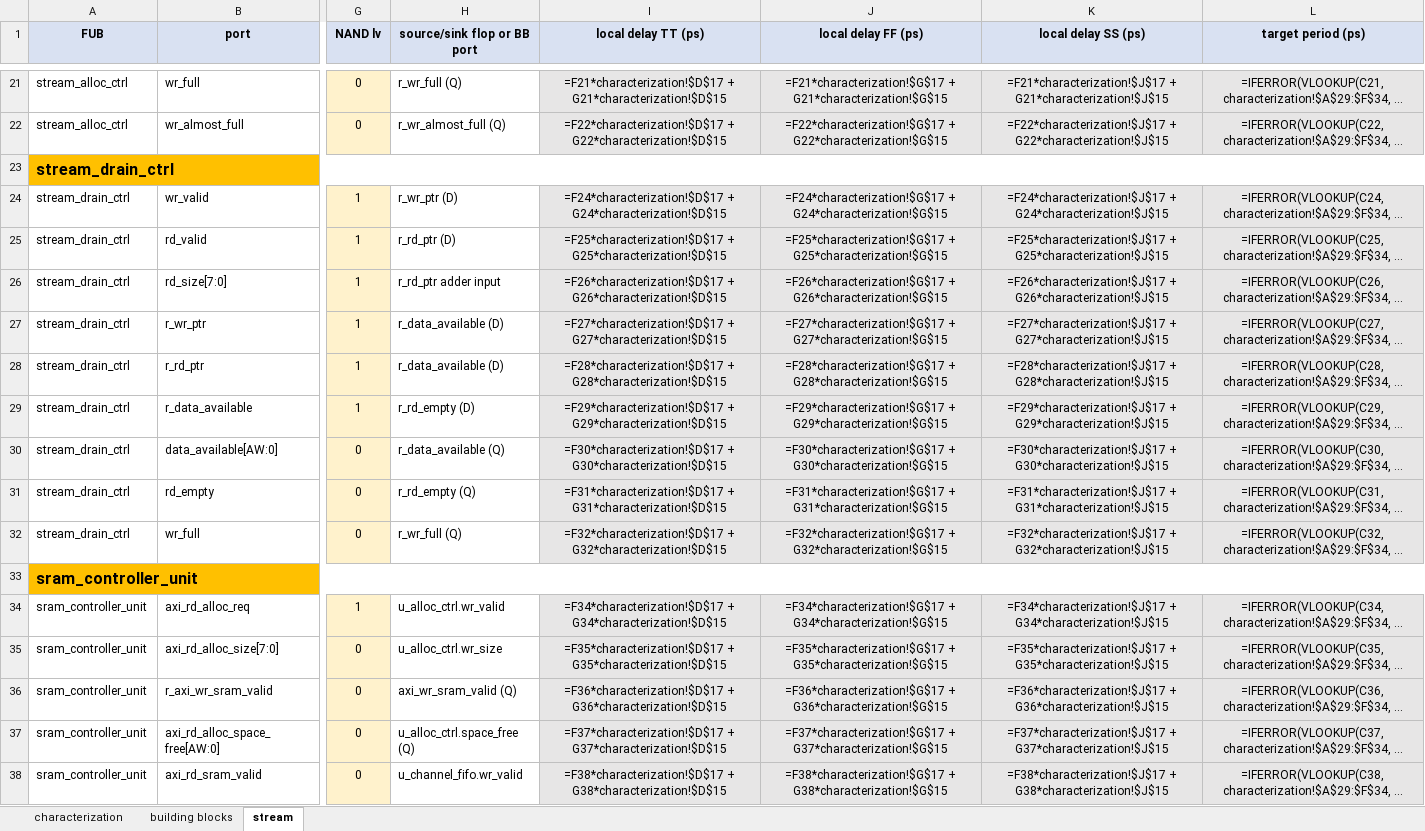
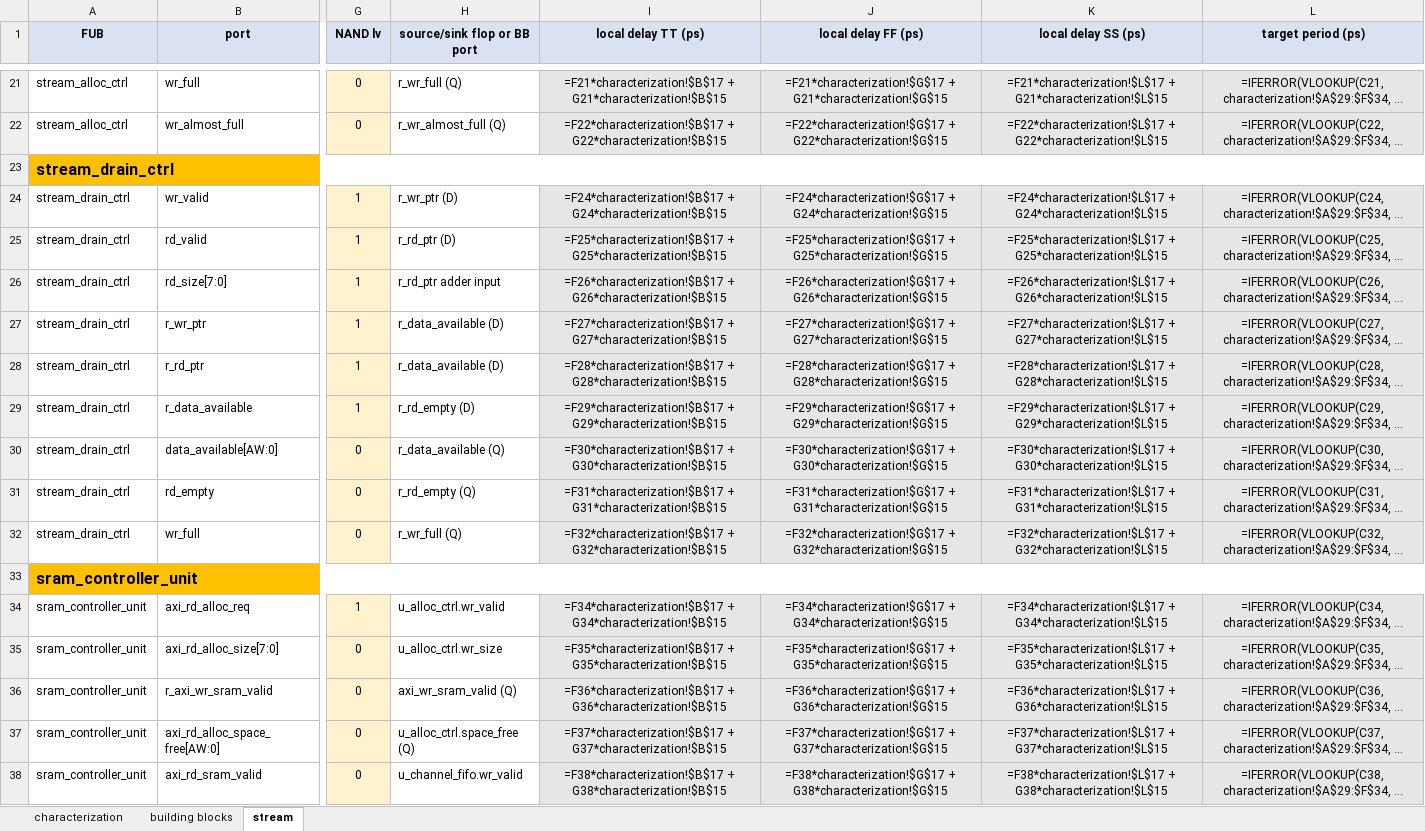
Before and after one commit to sean-galloway/RTLDesignSherpa, an Excel workbook: projects/components/timing_characterization/work/asap7_characterization.xlsx, sheet stream, drawn as a sheet; only a part is shown, gaps mark what is left out; long unchanged cells end in …; values as stored, in another font and other column widths than the file's, no borders; formulas without a stored value are shown as written; the diff covers the shown part only; the diff names each change by its address in the sheet, - before the commit and + after, or states it on an @@ line.

Commit message:
feat(timing_char/work): shift sweep grid to 1.0/1.25/1.5/1.75/2.0 GHz
User wants the methodology to illustrate paths going from passing to
failing.  The old 500/750/1000 MHz sweep keeps everything comfortably
passing for an ASAP7 7nm characterization.  Pushing the grid to where
modern designs hit the wall:

  columns: TT_1000 / TT_1250 / TT_1500 / TT_1750 / TT_2000
           FF_1000 / FF_1250 / FF_1500 / FF_1750 / FF_2000
           SS_1000 / SS_1250 / SS_1500 / SS_1750 / SS_2000

Sample TT-corner Max-levels-per-cycle ranges over the new sweep:
  NAND:  135 ->  66     (47% drop)
  MUX:    60 ->  29
  XOR:    36 ->  18
  MULT:   32 ->  16     (PROXY for mixed-bag logic)
  CARRY:  31 ->  15

Cell refs into the characterization sheet bumped to match the new column
layout: per_NAND TT is now $B$15 (was $D$15 when TT_1000 was col D);
FF stays $G$15 (lucky col coincidence); SS $L$15 (was $J$15). Both
building blocks and stream sheets updated to point at the new columns.

```diff
--- a/projects/components/timing_characterization/work/asap7_characterization.xlsx (sheet stream)
+++ b/projects/components/timing_characterization/work/asap7_characterization.xlsx (sheet stream)
-I21 (local delay TT (ps)): =F21*characterization!$D$17 + G21*characterization!$D$15
+I21 (local delay TT (ps)): =F21*characterization!$B$17 + G21*characterization!$B$15
-K21 (local delay SS (ps)): =F21*characterization!$J$17 + G21*characterization!$J$15
+K21 (local delay SS (ps)): =F21*characterization!$L$17 + G21*characterization!$L$15
-I22 (local delay TT (ps)): =F22*characterization!$D$17 + G22*characterization!$D$15
+I22 (local delay TT (ps)): =F22*characterization!$B$17 + G22*characterization!$B$15
-K22 (local delay SS (ps)): =F22*characterization!$J$17 + G22*characterization!$J$15
+K22 (local delay SS (ps)): =F22*characterization!$L$17 + G22*characterization!$L$15
-I24 (local delay TT (ps)): =F24*characterization!$D$17 + G24*characterization!$D$15
+I24 (local delay TT (ps)): =F24*characterization!$B$17 + G24*characterization!$B$15
-K24 (local delay SS (ps)): =F24*characterization!$J$17 + G24*characterization!$J$15
+K24 (local delay SS (ps)): =F24*characterization!$L$17 + G24*characterization!$L$15
-I25 (local delay TT (ps)): =F25*characterization!$D$17 + G25*characterization!$D$15
+I25 (local delay TT (ps)): =F25*characterization!$B$17 + G25*characterization!$B$15
-K25 (local delay SS (ps)): =F25*characterization!$J$17 + G25*characterization!$J$15
+K25 (local delay SS (ps)): =F25*characterization!$L$17 + G25*characterization!$L$15
-I26 (local delay TT (ps)): =F26*characterization!$D$17 + G26*characterization!$D$15
+I26 (local delay TT (ps)): =F26*characterization!$B$17 + G26*characterization!$B$15
-K26 (local delay SS (ps)): =F26*characterization!$J$17 + G26*characterization!$J$15
+K26 (local delay SS (ps)): =F26*characterization!$L$17 + G26*characterization!$L$15
-I27 (local delay TT (ps)): =F27*characterization!$D$17 + G27*characterization!$D$15
+I27 (local delay TT (ps)): =F27*characterization!$B$17 + G27*characterization!$B$15
-K27 (local delay SS (ps)): =F27*characterization!$J$17 + G27*characterization!$J$15
+K27 (local delay SS (ps)): =F27*characterization!$L$17 + G27*characterization!$L$15
-I28 (local delay TT (ps)): =F28*characterization!$D$17 + G28*characterization!$D$15
+I28 (local delay TT (ps)): =F28*characterization!$B$17 + G28*characterization!$B$15
-K28 (local delay SS (ps)): =F28*characterization!$J$17 + G28*characterization!$J$15
+K28 (local delay SS (ps)): =F28*characterization!$L$17 + G28*characterization!$L$15
-I29 (local delay TT (ps)): =F29*characterization!$D$17 + G29*characterization!$D$15
+I29 (local delay TT (ps)): =F29*characterization!$B$17 + G29*characterization!$B$15
-K29 (local delay SS (ps)): =F29*characterization!$J$17 + G29*characterization!$J$15
+K29 (local delay SS (ps)): =F29*characterization!$L$17 + G29*characterization!$L$15
-I30 (local delay TT (ps)): =F30*characterization!$D$17 + G30*characterization!$D$15
+I30 (local delay TT (ps)): =F30*characterization!$B$17 + G30*characterization!$B$15
-K30 (local delay SS (ps)): =F30*characterization!$J$17 + G30*characterization!$J$15
+K30 (local delay SS (ps)): =F30*characterization!$L$17 + G30*characterization!$L$15
-I31 (local delay TT (ps)): =F31*characterization!$D$17 + G31*characterization!$D$15
+I31 (local delay TT (ps)): =F31*characterization!$B$17 + G31*characterization!$B$15
-K31 (local delay SS (ps)): =F31*characterization!$J$17 + G31*characterization!$J$15
+K31 (local delay SS (ps)): =F31*characterization!$L$17 + G31*characterization!$L$15
-I32 (local delay TT (ps)): =F32*characterization!$D$17 + G32*characterization!$D$15
+I32 (local delay TT (ps)): =F32*characterization!$B$17 + G32*characterization!$B$15
-K32 (local delay SS (ps)): =F32*characterization!$J$17 + G32*characterization!$J$15
+K32 (local delay SS (ps)): =F32*characterization!$L$17 + G32*characterization!$L$15
-I34 (local delay TT (ps)): =F34*characterization!$D$17 + G34*characterization!$D$15
+I34 (local delay TT (ps)): =F34*characterization!$B$17 + G34*characterization!$B$15
-K34 (local delay SS (ps)): =F34*characterization!$J$17 + G34*characterization!$J$15
+K34 (local delay SS (ps)): =F34*characterization!$L$17 + G34*characterization!$L$15
-I35 (local delay TT (ps)): =F35*characterization!$D$17 + G35*characterization!$D$15
+I35 (local delay TT (ps)): =F35*characterization!$B$17 + G35*characterization!$B$15
-K35 (local delay SS (ps)): =F35*characterization!$J$17 + G35*characterization!$J$15
+K35 (local delay SS (ps)): =F35*characterization!$L$17 + G35*characterization!$L$15
-I36 (local delay TT (ps)): =F36*characterization!$D$17 + G36*characterization!$D$15
+I36 (local delay TT (ps)): =F36*characterization!$B$17 + G36*characterization!$B$15
-K36 (local delay SS (ps)): =F36*characterization!$J$17 + G36*characterization!$J$15
+K36 (local delay SS (ps)): =F36*characterization!$L$17 + G36*characterization!$L$15
-I37 (local delay TT (ps)): =F37*characterization!$D$17 + G37*characterization!$D$15
+I37 (local delay TT (ps)): =F37*characterization!$B$17 + G37*characterization!$B$15
-K37 (local delay SS (ps)): =F37*characterization!$J$17 + G37*characterization!$J$15
+K37 (local delay SS (ps)): =F37*characterization!$L$17 + G37*characterization!$L$15
-I38 (local delay TT (ps)): =F38*characterization!$D$17 + G38*characterization!$D$15
+I38 (local delay TT (ps)): =F38*characterization!$B$17 + G38*characterization!$B$15
-K38 (local delay SS (ps)): =F38*characterization!$J$17 + G38*characterization!$J$15
+K38 (local delay SS (ps)): =F38*characterization!$L$17 + G38*characterization!$L$15
```
Also changed, not shown: 216 edited cells elsewhere in this sheet, sheet characterization, sheet building blocks, 1 other file.
